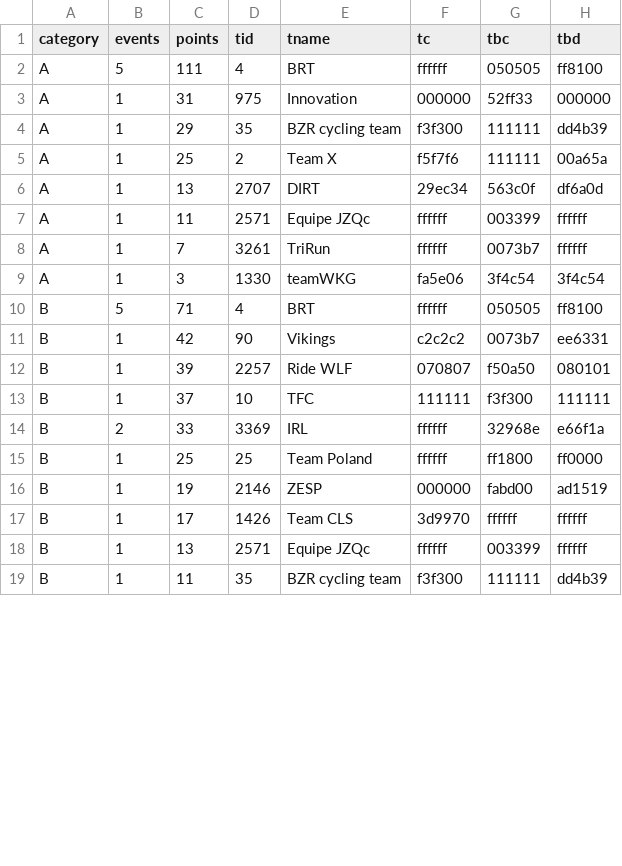
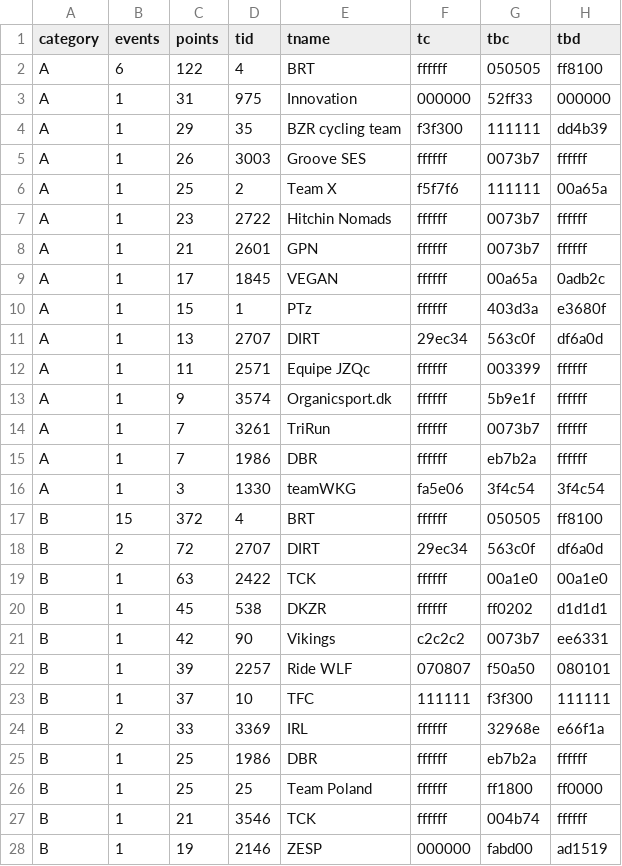
Before and after one commit to jessicah/boltrace.team, a CSV file: _data/2019/series_2/critteam.csv, drawn as a sheet; only a part is shown; the shorter side is filled out with more unchanged rows; the diff covers the shown part only.

```diff
--- a/_data/2019/series_2/critteam.csv
+++ b/_data/2019/series_2/critteam.csv
@@ -1,11 +1,21 @@
 category,events,points,tid,tname,tc,tbc,tbd
-A,5,111,4,BRT,ffffff,050505,ff8100
+A,6,122,4,BRT,ffffff,050505,ff8100
 A,1,31,975,Innovation,000000,52ff33,000000
 A,1,29,35,BZR cycling team,f3f300,111111,dd4b39
+A,1,26,3003,Groove SES,ffffff,0073b7,ffffff
 A,1,25,2,Team X,f5f7f6,111111,00a65a
+A,1,23,2722,Hitchin Nomads,ffffff,0073b7,ffffff
+A,1,21,2601,GPN,ffffff,0073b7,ffffff
+A,1,17,1845, VEGAN ,ffffff,00a65a,0adb2c
+A,1,15,1,PTz,ffffff,403d3a,e3680f
 A,1,13,2707,DIRT,29ec34,563c0f,df6a0d
 A,1,11,2571,Equipe JZQc,ffffff,003399,ffffff
+A,1,9,3574,Organicsport.dk ,ffffff,5b9e1f,ffffff
 A,1,7,3261,TriRun ,ffffff,0073b7,ffffff
+A,1,7,1986,DBR,ffffff,eb7b2a,ffffff
 A,1,3,1330,teamWKG,fa5e06,3f4c54,3f4c54
-B,5,71,4,BRT,ffffff,050505,ff8100
+B,15,372,4,BRT,ffffff,050505,ff8100
+B,2,72,2707,DIRT,29ec34,563c0f,df6a0d
+B,1,63,2422,TCK,ffffff,00a1e0,00a1e0
+B,1,45,538,DKZR,ffffff,ff0202,d1d1d1
 B,1,42,90,Vikings,c2c2c2,0073b7,ee6331
@@ -14,3 +24,5 @@ B,1,37,10,TFC,111111,f3f300,111111
 B,2,33,3369,IRL,ffffff,32968e,e66f1a
+B,1,25,1986,DBR,ffffff,eb7b2a,ffffff
 B,1,25,25,Team Poland,ffffff,ff1800,ff0000
+B,1,21,3546,TCK,ffffff,004b74,ffffff
 B,1,19,2146,ZESP,000000,fabd00,ad1519
```
Also changed, not shown: 7 added rows, 2 removed rows and 7 edited cells elsewhere in this file, _data/2019/series_2/crit.csv, 2 other files.
